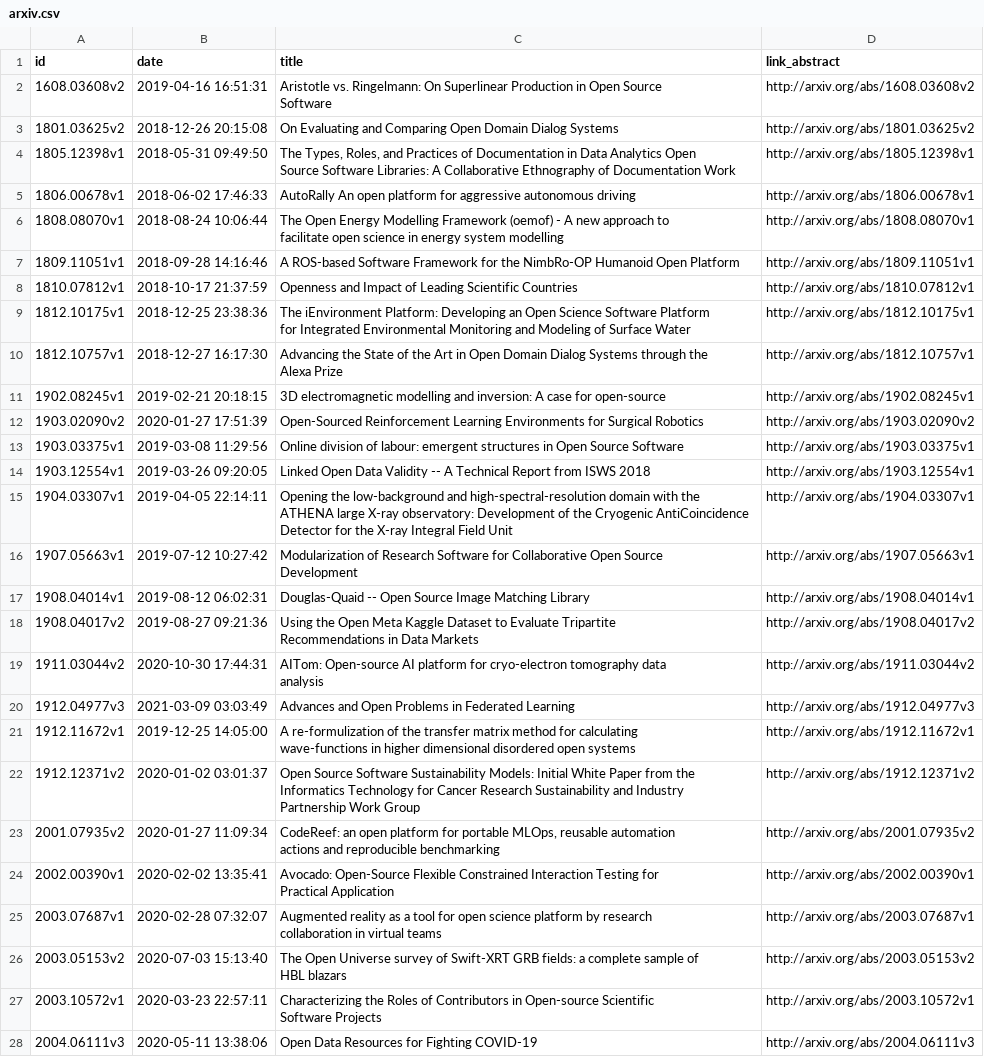
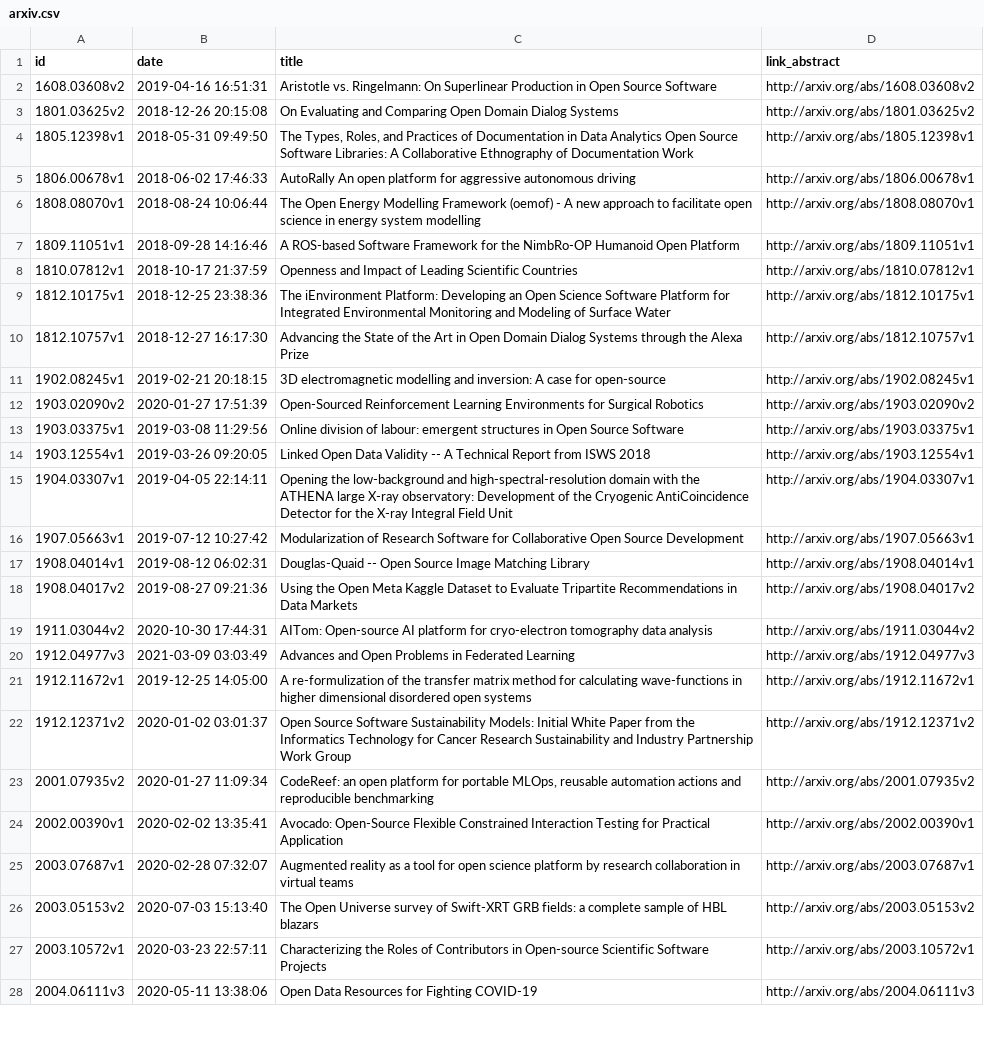
Before and after one commit to science-collective/scoping-review, a CSV file: data-raw/arxiv.csv, drawn as a sheet; only a part is shown; ↵ is a line break in a cell; the diff covers the shown part only; the diff names each change by its address in the sheet, - before the commit and + after, or states it on an @@ line.

Commit message:
finished reviewing and downloading arxiv code/data. Closes #47

```diff
--- a/data-raw/arxiv.csv
+++ b/data-raw/arxiv.csv
-C2 (title): …Source ↵ Software
+C2 (title): …Source Software
-C4 (title): …Documentation Work
+C4 (title): …Documentation Work
-C6 (title): …system modelling
+C6 (title): …system modelling
-C9 (title): …Surface Water
+C9 (title): …Surface Water
-C10 (title): …Alexa Prize
+C10 (title): …Alexa Prize
-C15 (title): …Field Unit
+C15 (title): …Field Unit
-C16 (title): …Source ↵ Development
+C16 (title): …Source Development
-C18 (title): …Data Markets
+C18 (title): …Data Markets
-C19 (title): …data ↵ analysis
+C19 (title): …data analysis
-C21 (title): …open systems
+C21 (title): …open systems
-C22 (title): …Work Group
+C22 (title): …Work Group
-C23 (title): …reproducible benchmarking
+C23 (title): …reproducible benchmarking
-C24 (title): …Practical Application
+C24 (title): …Practical Application
-C25 (title): …virtual teams
+C25 (title): …virtual teams
-C26 (title): …HBL blazars
+C26 (title): …HBL blazars
-C27 (title): …Software Projects
+C27 (title): …Software Projects
```
Also changed, not shown: 56 edited cells elsewhere in this file, 2 other files.
